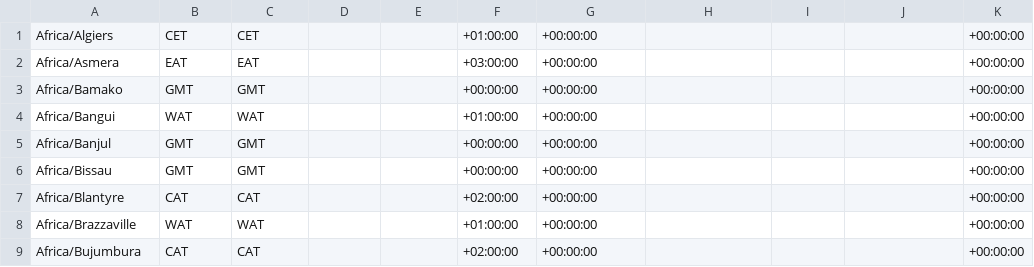
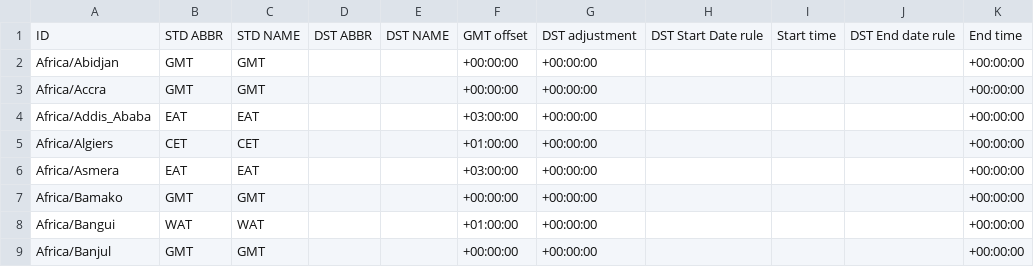
Before and after one commit to valhalla/valhalla, a CSV file: date_time/zonespec.csv, drawn as a sheet; only a part is shown; the shorter side is filled out with more unchanged rows; the diff names each change by its address in the sheet, - before the commit and + after, or states it on an @@ line.

```diff
--- a/date_time/zonespec.csv
+++ b/date_time/zonespec.csv
+row 1: ID | STD ABBR | STD NAME | DST ABBR | DST NAME | GMT offset | DST adjustment | DST Start Date rule | Start time | DST End date rule | End time
+row 2: Africa/Abidjan | GMT | GMT |  |  | +00:00:00 | +00:00:00 |  |  |  | +00:00:00
+row 3: Africa/Accra | GMT | GMT |  |  | +00:00:00 | +00:00:00 |  |  |  | +00:00:00
+row 4: Africa/Addis_Ababa | EAT | EAT |  |  | +03:00:00 | +00:00:00 |  |  |  | +00:00:00
```
Also changed, not shown: 3 other files.
